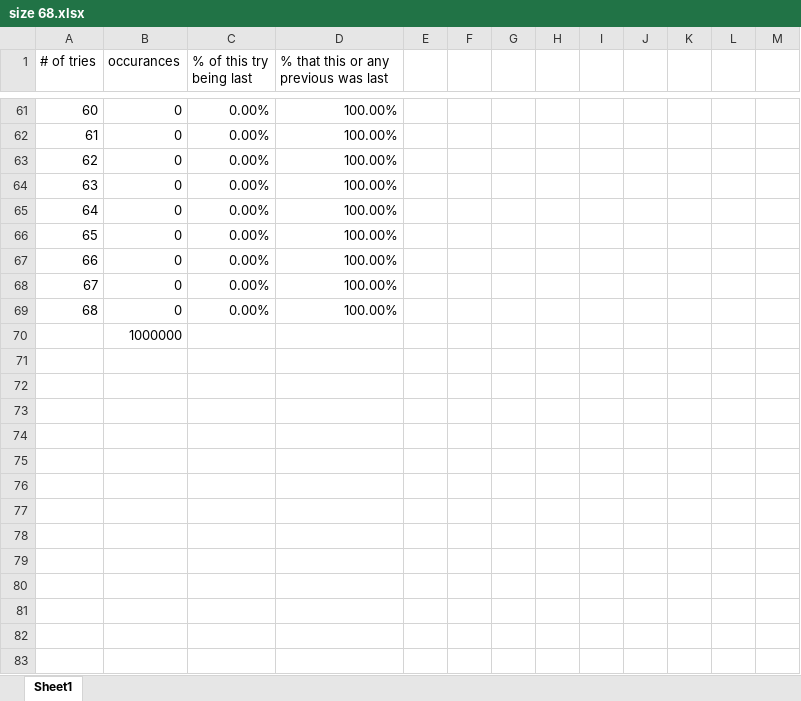
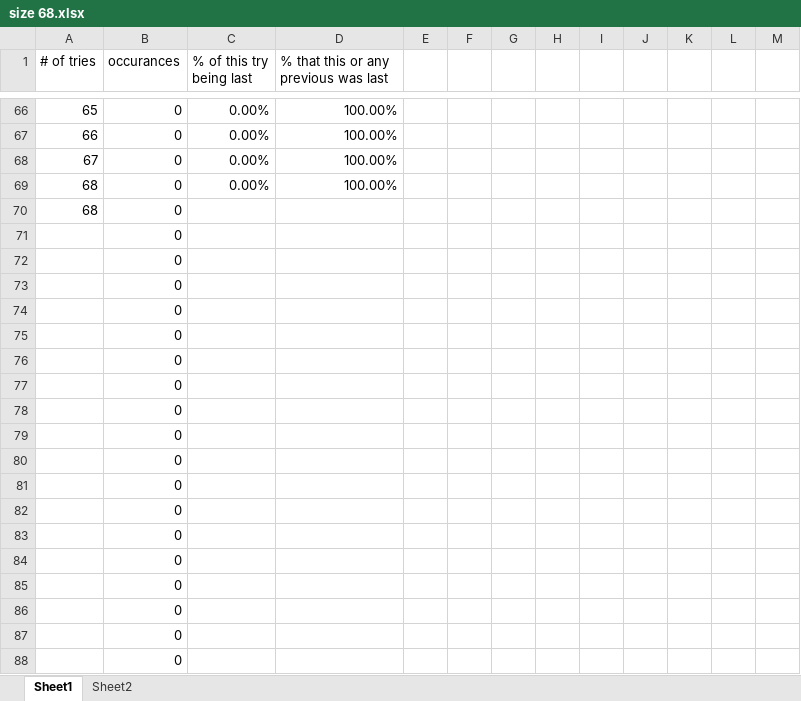
Before and after one commit to charkiewicz677/Draw-paint-repeat, an Excel workbook: size 68.xlsx, sheet Sheet1, drawn as a sheet; only a part is shown, gaps mark what is left out; the shorter side is filled out with more unchanged rows; values as stored, in another font and other column widths than the file's, no borders; charts and pictures not drawn; addresses are those after the commit; the diff covers the shown part only; the diff names each change by its address in the sheet, - before the commit and + after, or states it on an @@ line.

```diff
--- a/size 68.xlsx (sheet Sheet1)
+++ b/size 68.xlsx (sheet Sheet1)
+sheet tab: Sheet2
@@ column A (# of tries) renumbered between rows 36 and 74 @@
-C70:C74 (% of this try being last): 0.00%
+C70:C74 (% of this try being last): (empty)
-D70:D74: 100.00%
+D70:D74: (empty)
+row 75:  | 0
+row 76:  | 0
+row 77:  | 0
+row 78:  | 0
+row 79:  | 0
+row 80:  | 0
+row 81:  | 0
+row 82:  | 0
+row 83:  | 0
+row 84:  | 0
+row 85:  | 0
+row 86:  | 0
+row 87:  | 0
+row 88:  | 0
```
Also changed, not shown: 49 added rows, 33 removed rows and 4 edited cells elsewhere in this sheet, formulas that keep their value, charts or pictures.
